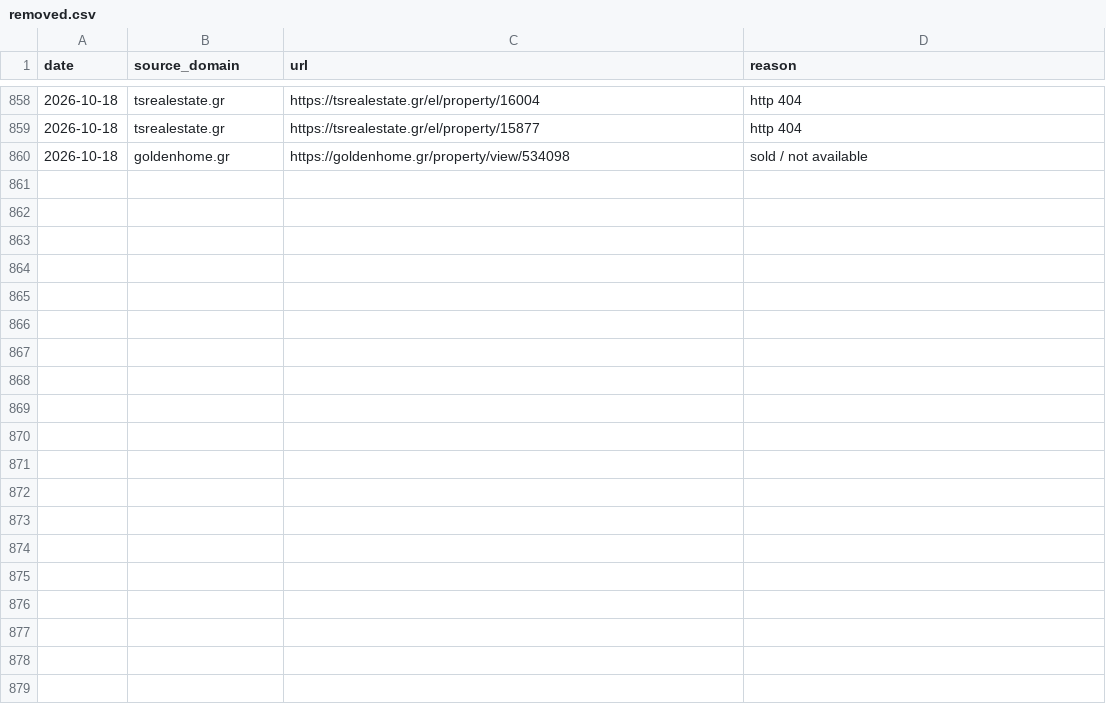
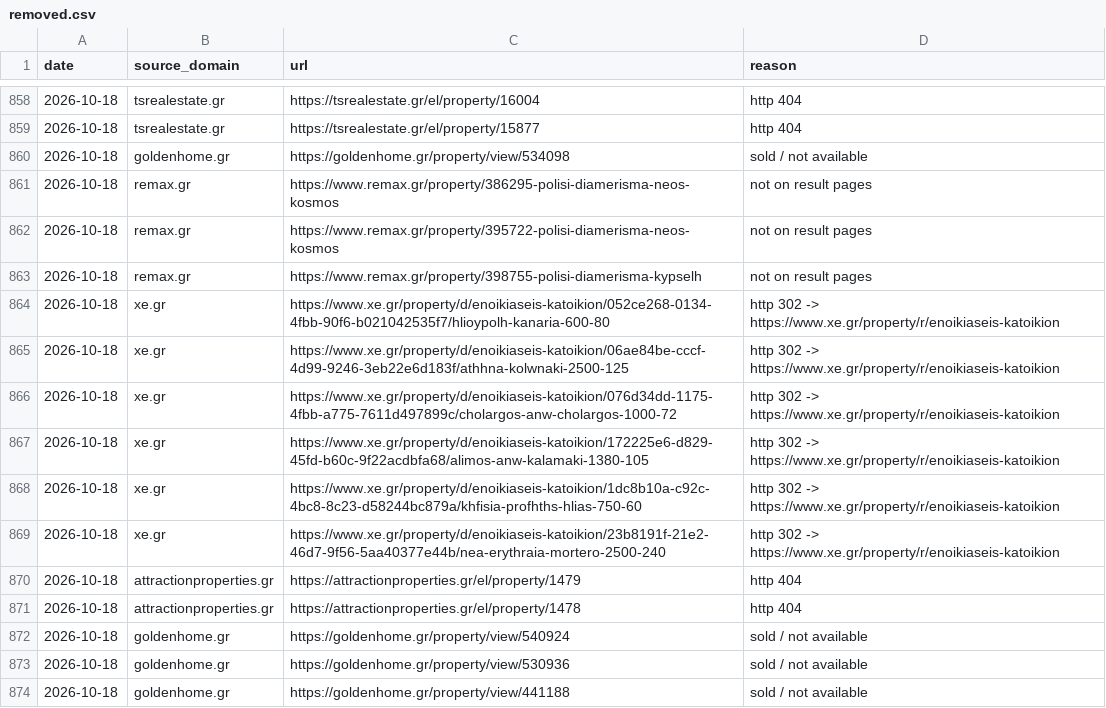
Before and after one commit to jenyshir-eng/Greece-real-estate, a CSV file: cities/athens/data/listings/removed.csv, drawn as a sheet; only a part is shown, gaps mark what is left out; the diff names each change by its address in the sheet, - before the commit and + after, or states it on an @@ line.

Commit message:
Update 2026-10-18 14:41 (Athens): 183 new listings

```diff
--- a/cities/athens/data/listings/removed.csv
+++ b/cities/athens/data/listings/removed.csv
+row 861: 2026-10-18 | remax.gr | https://www.remax.gr/property/386295-polisi-diamerisma-neos-kosmos | not on result pages
+row 862: 2026-10-18 | remax.gr | https://www.remax.gr/property/395722-polisi-diamerisma-neos-kosmos | not on result pages
+row 863: 2026-10-18 | remax.gr | https://www.remax.gr/property/398755-polisi-diamerisma-kypselh | not on result pages
+row 864: 2026-10-18 | xe.gr | https://www.xe.gr/property/d/enoikiaseis-katoikion/052ce268-0134-4fbb-90f6-b021042535f7/hlioypolh-kanaria-600-80 | http 302 -> https://www.xe.gr/property/r/enoikiaseis-katoikion
+row 865: 2026-10-18 | xe.gr | https://www.xe.gr/property/d/enoikiaseis-katoikion/06ae84be-cccf-4d99-9246-3eb22e6d183f/athhna-kolwnaki-2500-125 | http 302 -> https://www.xe.gr/property/r/enoikiaseis-katoikion
+row 866: 2026-10-18 | xe.gr | https://www.xe.gr/property/d/enoikiaseis-katoikion/076d34dd-1175-4fbb-a775-7611d497899c/cholargos-anw-cholargos-1000-72 | http 302 -> https://www.xe.gr/property/r/enoikiaseis-katoikion
+row 867: 2026-10-18 | xe.gr | https://www.xe.gr/property/d/enoikiaseis-katoikion/172225e6-d829-45fd-b60c-9f22acdbfa68/alimos-anw-kalamaki-1380-105 | http 302 -> https://www.xe.gr/property/r/enoikiaseis-katoikion
+row 868: 2026-10-18 | xe.gr | https://www.xe.gr/property/d/enoikiaseis-katoikion/1dc8b10a-c92c-4bc8-8c23-d58244bc879a/khfisia-profhths-hlias-750-60 | http 302 -> https://www.xe.gr/property/r/enoikiaseis-katoikion
+row 869: 2026-10-18 | xe.gr | https://www.xe.gr/property/d/enoikiaseis-katoikion/23b8191f-21e2-46d7-9f56-5aa40377e44b/nea-erythraia-mortero-2500-240 | http 302 -> https://www.xe.gr/property/r/enoikiaseis-katoikion
+row 870: 2026-10-18 | attractionproperties.gr | https://attractionproperties.gr/el/property/1479 | http 404
+row 871: 2026-10-18 | attractionproperties.gr | https://attractionproperties.gr/el/property/1478 | http 404
+row 872: 2026-10-18 | goldenhome.gr | https://goldenhome.gr/property/view/540924 | sold / not available
+row 873: 2026-10-18 | goldenhome.gr | https://goldenhome.gr/property/view/530936 | sold / not available
+row 874: 2026-10-18 | goldenhome.gr | https://goldenhome.gr/property/view/441188 | sold / not available
```
Also changed, not shown: cities/athens/data/listings/collect_report.csv, cities/athens/data/listings/district_hints.csv, 14 other files.
